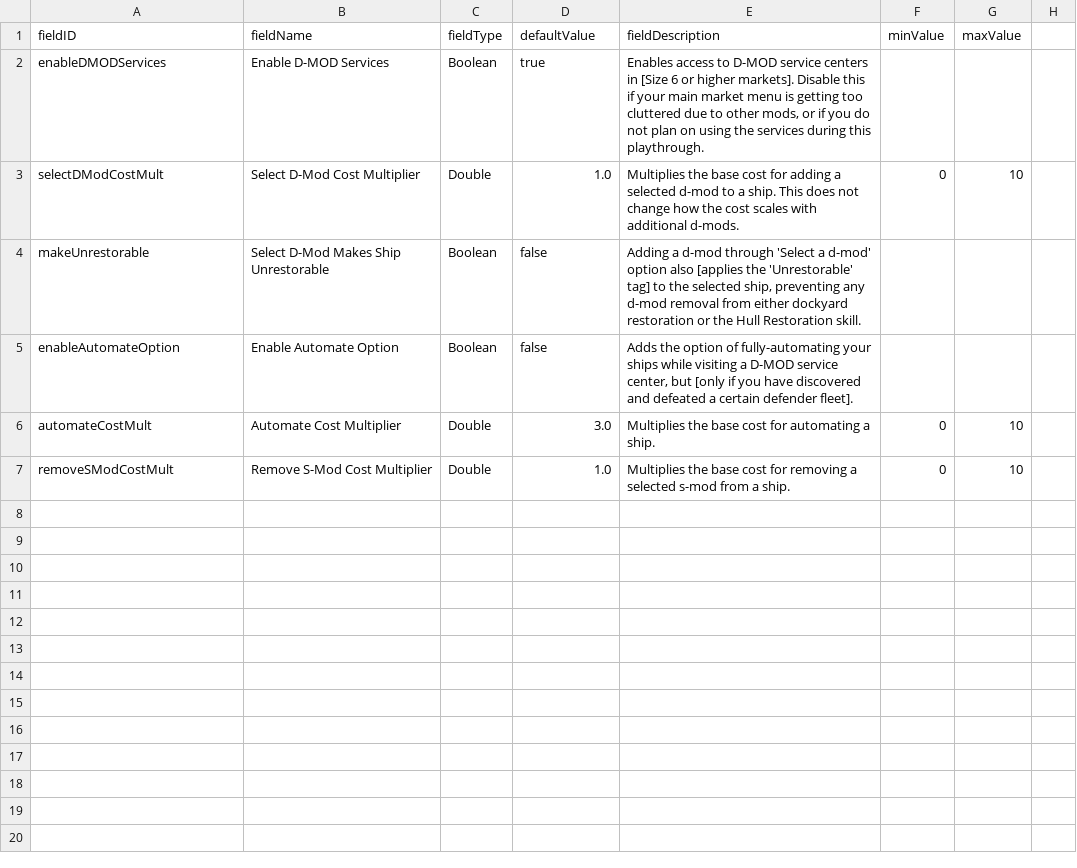
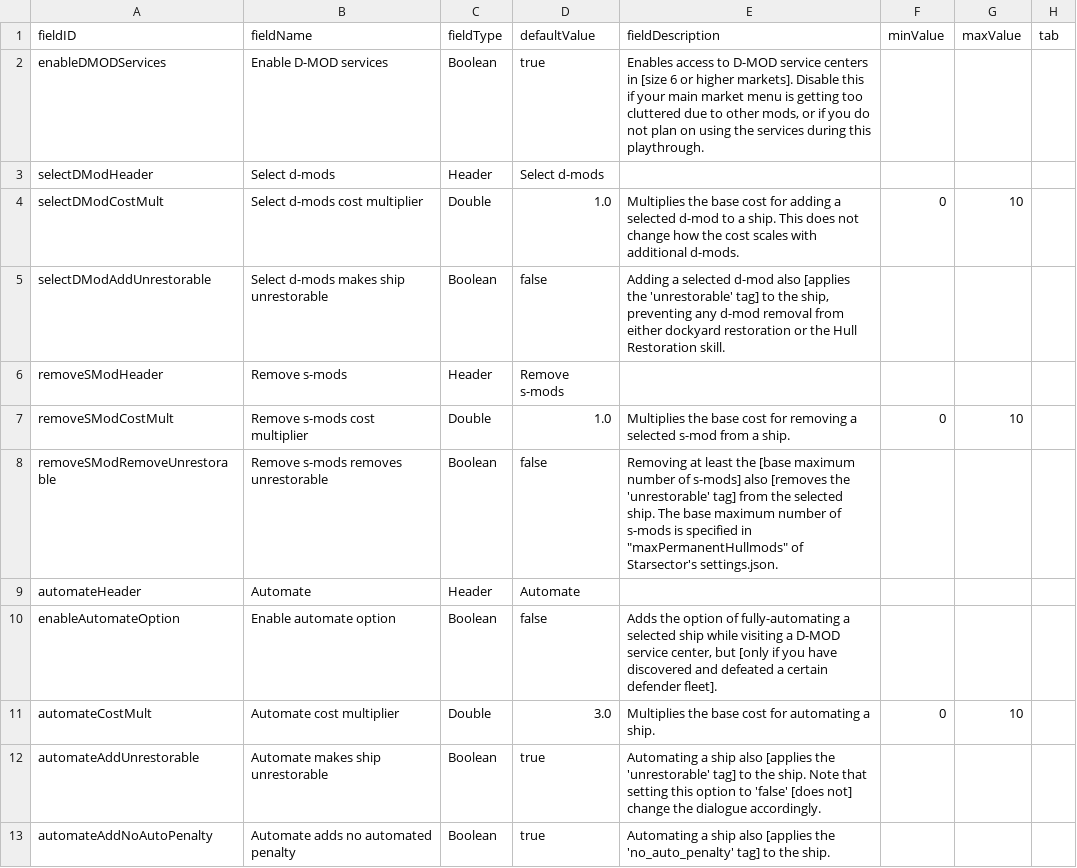
Before and after one commit to Tranquiliti/DMODServices, a CSV file: data/config/LunaSettings.csv, drawn as a sheet.

```diff
--- a/data/config/LunaSettings.csv
+++ b/data/config/LunaSettings.csv
@@ -1,7 +1,13 @@
-fieldID,fieldName,fieldType,defaultValue,fieldDescription,minValue,maxValue
-enableDMODServices,Enable D-MOD Services,Boolean,true,"Enables access to D-MOD service centers in [Size 6 or higher markets]. Disable this if your main market menu is getting too cluttered due to other mods, or if you do not plan on using the services during this playthrough.",,
-selectDModCostMult,Select D-Mod Cost Multiplier,Double,1.0,Multiplies the base cost for adding a selected d-mod to a ship. This does not change how the cost scales with additional d-mods.,0,10
-makeUnrestorable,Select D-Mod Makes Ship Unrestorable,Boolean,false,"Adding a d-mod through 'Select a d-mod' option also [applies the 'Unrestorable' tag] to the selected ship, preventing any d-mod removal from either dockyard restoration or the Hull Restoration skill.",,
-enableAutomateOption,Enable Automate Option,Boolean,false,"Adds the option of fully-automating your ships while visiting a D-MOD service center, but [only if you have discovered and defeated a certain defender fleet].",,
-automateCostMult,Automate Cost Multiplier,Double,3.0,Multiplies the base cost for automating a ship.,0,10
-removeSModCostMult,Remove S-Mod Cost Multiplier,Double,1.0,Multiplies the base cost for removing a selected s-mod from a ship.,0,10
+fieldID,fieldName,fieldType,defaultValue,fieldDescription,minValue,maxValue,tab
+enableDMODServices,Enable D-MOD services,Boolean,true,"Enables access to D-MOD service centers in [size 6 or higher markets]. Disable this if your main market menu is getting too cluttered due to other mods, or if you do not plan on using the services during this playthrough.",,,
+selectDModHeader,Select d-mods,Header,Select d-mods,,,,
+selectDModCostMult,Select d-mods cost multiplier,Double,1.0,Multiplies the base cost for adding a selected d-mod to a ship. This does not change how the cost scales with additional d-mods.,0,10,
+selectDModAddUnrestorable,Select d-mods makes ship unrestorable,Boolean,false,"Adding a selected d-mod also [applies the 'unrestorable' tag] to the ship, preventing any d-mod removal from either dockyard restoration or the Hull Restoration skill.",,,
+removeSModHeader,Remove s-mods,Header,Remove s-mods,,,,
+removeSModCostMult,Remove s-mods cost multiplier,Double,1.0,Multiplies the base cost for removing a selected s-mod from a ship.,0,10,
+removeSModRemoveUnrestorable,Remove s-mods removes unrestorable,Boolean,false,"Removing at least the [base maximum number of s-mods] also [removes the 'unrestorable' tag] from the selected ship. The base maximum number of s-mods is specified in ""maxPermanentHullmods"" of Starsector's settings.json.",,,
+automateHeader,Automate,Header,Automate,,,,
+enableAutomateOption,Enable automate option,Boolean,false,"Adds the option of fully-automating a selected ship while visiting a D-MOD service center, but [only if you have discovered and defeated a certain defender fleet].",,,
+automateCostMult,Automate cost multiplier,Double,3.0,Multiplies the base cost for automating a ship.,0,10,
+automateAddUnrestorable,Automate makes ship unrestorable,Boolean,true,Automating a ship also [applies the 'unrestorable' tag] to the ship. Note that setting this option to 'false' [does not] change the dialogue accordingly.,,,
+automateAddNoAutoPenalty,Automate adds no automated penalty,Boolean,true,Automating a ship also [applies the 'no_auto_penalty' tag] to the ship.,,,
```
Also changed, not shown: data/campaign/rules.csv, 15 other files.
